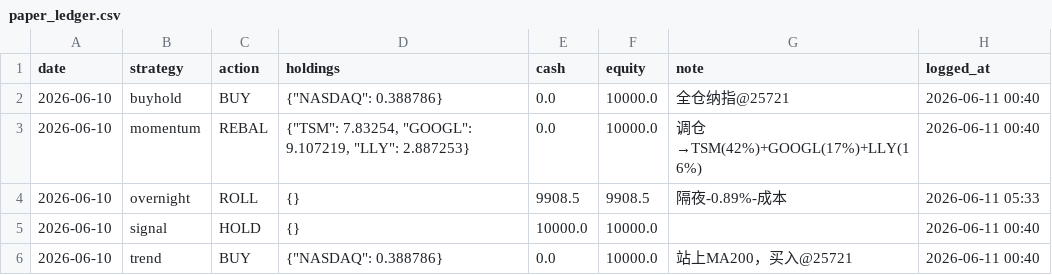
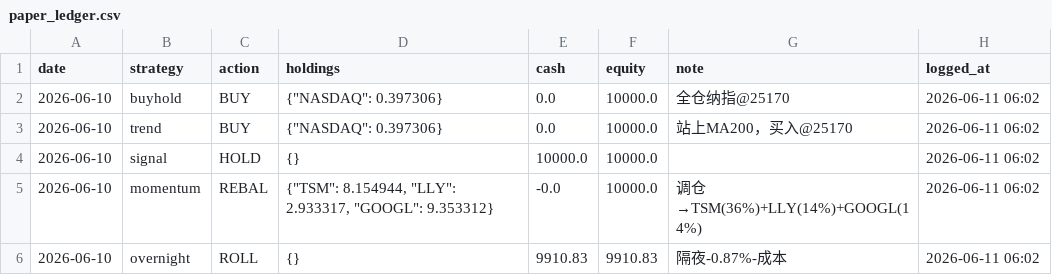
Before and after one commit to Vambrocop/valpha-lab, a CSV file: market-analysis/data/processed/paper_ledger.csv, drawn as a sheet.

```diff
--- a/market-analysis/data/processed/paper_ledger.csv
+++ b/market-analysis/data/processed/paper_ledger.csv
@@ -1,6 +1,6 @@
 date,strategy,action,holdings,cash,equity,note,logged_at
-2026-06-10,buyhold,BUY,"{""NASDAQ"": 0.388786}",0.0,10000.0,全仓纳指@25721,2026-06-11 00:40
-2026-06-10,momentum,REBAL,"{""TSM"": 7.83254, ""GOOGL"": 9.107219, ""LLY"": 2.887253}",0.0,10000.0,调仓→TSM(42%)+GOOGL(17%)+LLY(16%),2026-06-11 00:40
-2026-06-10,overnight,ROLL,{},9908.5,9908.5,隔夜-0.89%-成本,2026-06-11 05:33
-2026-06-10,signal,HOLD,{},10000.0,10000.0,,2026-06-11 00:40
-2026-06-10,trend,BUY,"{""NASDAQ"": 0.388786}",0.0,10000.0,站上MA200，买入@25721,2026-06-11 00:40
+2026-06-10,buyhold,BUY,"{""NASDAQ"": 0.397306}",0.0,10000.0,全仓纳指@25170,2026-06-11 06:02
+2026-06-10,trend,BUY,"{""NASDAQ"": 0.397306}",0.0,10000.0,站上MA200，买入@25170,2026-06-11 06:02
+2026-06-10,signal,HOLD,{},10000.0,10000.0,,2026-06-11 06:02
+2026-06-10,momentum,REBAL,"{""TSM"": 8.154944, ""LLY"": 2.933317, ""GOOGL"": 9.353312}",-0.0,10000.0,调仓→TSM(36%)+LLY(14%)+GOOGL(14%),2026-06-11 06:02
+2026-06-10,overnight,ROLL,{},9910.83,9910.83,隔夜-0.87%-成本,2026-06-11 06:02
```
Also changed, not shown: 26 other files.
